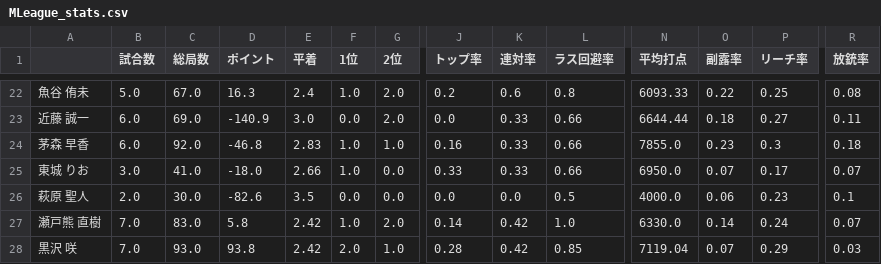
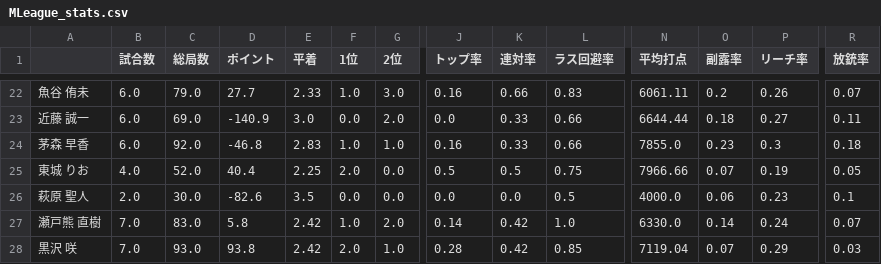
Before and after one commit to takishun/m_league_analysis, a CSV file: data/MLeague_stats.csv, drawn as a sheet; only a part is shown, gaps mark what is left out; the diff covers the shown part only; the diff names each change by its address in the sheet, - before the commit and + after, or states it on an @@ line.

```diff
--- a/data/MLeague_stats.csv
+++ b/data/MLeague_stats.csv
-B22 (試合数): 5.0
+B22 (試合数): 6.0
-C22 (総局数): 67.0
+C22 (総局数): 79.0
-D22 (ポイント): 16.3
+D22 (ポイント): 27.7
-E22 (平着): 2.4
+E22 (平着): 2.33
-G22 (2位): 2.0
+G22 (2位): 3.0
-J22 (トップ率): 0.2
+J22 (トップ率): 0.16
-K22 (連対率): 0.6
+K22 (連対率): 0.66
-L22 (ラス回避率): 0.8
+L22 (ラス回避率): 0.83
-N22 (平均打点): 6093.33
+N22 (平均打点): 6061.11
-O22 (副露率): 0.22
+O22 (副露率): 0.2
-P22 (リーチ率): 0.25
+P22 (リーチ率): 0.26
-R22 (放銃率): 0.08
+R22 (放銃率): 0.07
-B25 (試合数): 3.0
+B25 (試合数): 4.0
-C25 (総局数): 41.0
+C25 (総局数): 52.0
-D25 (ポイント): -18.0
+D25 (ポイント): 40.4
-E25 (平着): 2.66
+E25 (平着): 2.25
-F25 (1位): 1.0
+F25 (1位): 2.0
-J25 (トップ率): 0.33
+J25 (トップ率): 0.5
-K25 (連対率): 0.33
+K25 (連対率): 0.5
-L25 (ラス回避率): 0.66
+L25 (ラス回避率): 0.75
-N25 (平均打点): 6950.0
+N25 (平均打点): 7966.66
-P25 (リーチ率): 0.17
+P25 (リーチ率): 0.19
-R25 (放銃率): 0.07
+R25 (放銃率): 0.05
```
Also changed, not shown: 78 edited cells elsewhere in this file.
